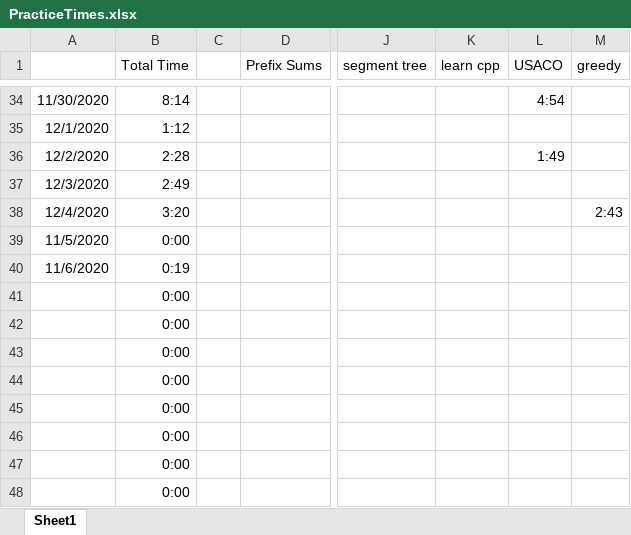
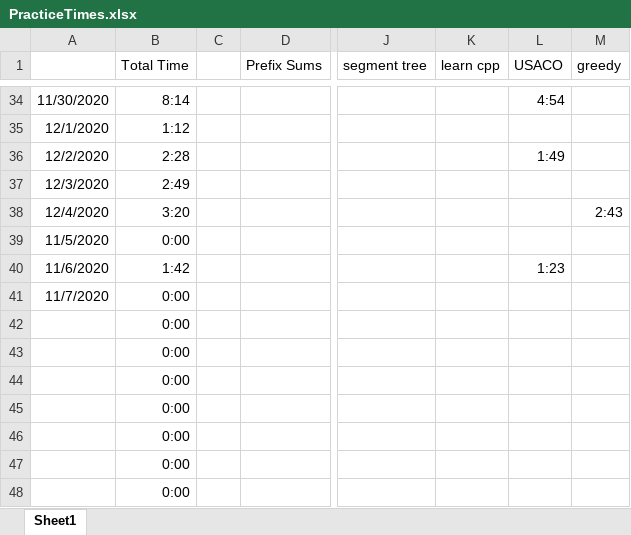
Before and after one commit to feverdreme/cp, an Excel workbook: PracticeTimes.xlsx, sheet Sheet1, drawn as a sheet; only a part is shown, gaps mark what is left out; values as stored, in another font and other column widths than the file's, no borders; conditional formats not drawn; the diff names each change by its address in the sheet, - before the commit and + after, or states it on an @@ line.

```diff
--- a/PracticeTimes.xlsx (sheet Sheet1)
+++ b/PracticeTimes.xlsx (sheet Sheet1)
-B40 (Total Time): 0:19
+B40 (Total Time): 1:42
-L40 (USACO): (empty)
+L40 (USACO): 1:23
-A41: (empty)
+A41: 11/7/2020
```
Also changed, not shown: 1 other file.
